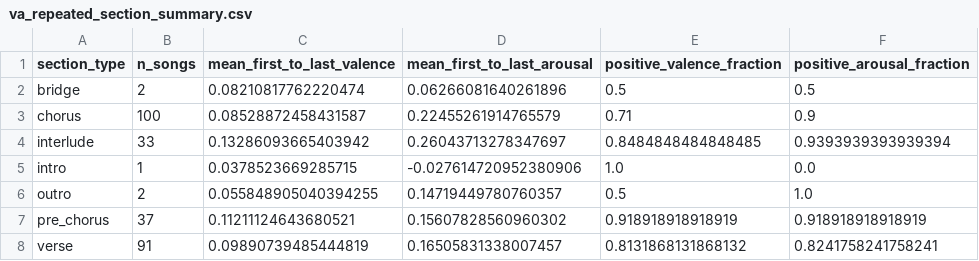
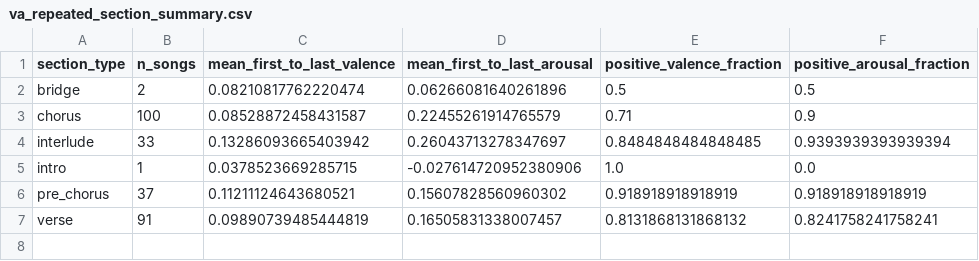
Before and after one commit to Esther778/Music_TVA, a CSV file: research/phase2_section_aware_va/analysis/top60_quota_100_20260813/va_music/tables/va_repeated_section_summary.csv, drawn as a sheet.

```diff
--- a/research/phase2_section_aware_va/analysis/top60_quota_100_20260813/va_music/tables/va_repeated_section_summary.csv
+++ b/research/phase2_section_aware_va/analysis/top60_quota_100_20260813/va_music/tables/va_repeated_section_summary.csv
@@ -5,3 +5,2 @@ interlude,33,0.13286093665403942,0.26043713278347697,0.8484848484848485,0.939393
 intro,1,0.0378523669285715,-0.027614720952380906,1.0,0.0
-outro,2,0.055848905040394255,0.14719449780760357,0.5,1.0
 pre_chorus,37,0.11211124643680521,0.15607828560960302,0.918918918918919,0.918918918918919
```
Also changed, not shown: research/phase2_section_aware_va/analysis/top60_quota_100_20260813/paper_statistics/paper_rank_band_pairwise_tests.csv, research/phase2_section_aware_va/analysis/top60_quota_100_20260813/top60_quota_100_repeated_section_summary.csv, 33 other files.
